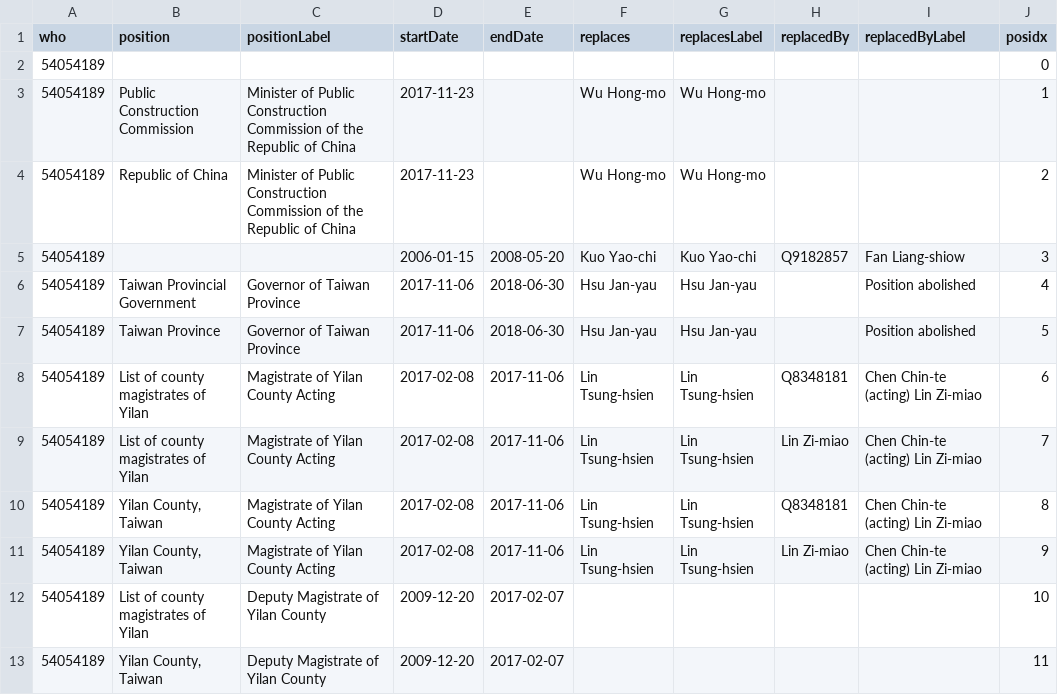
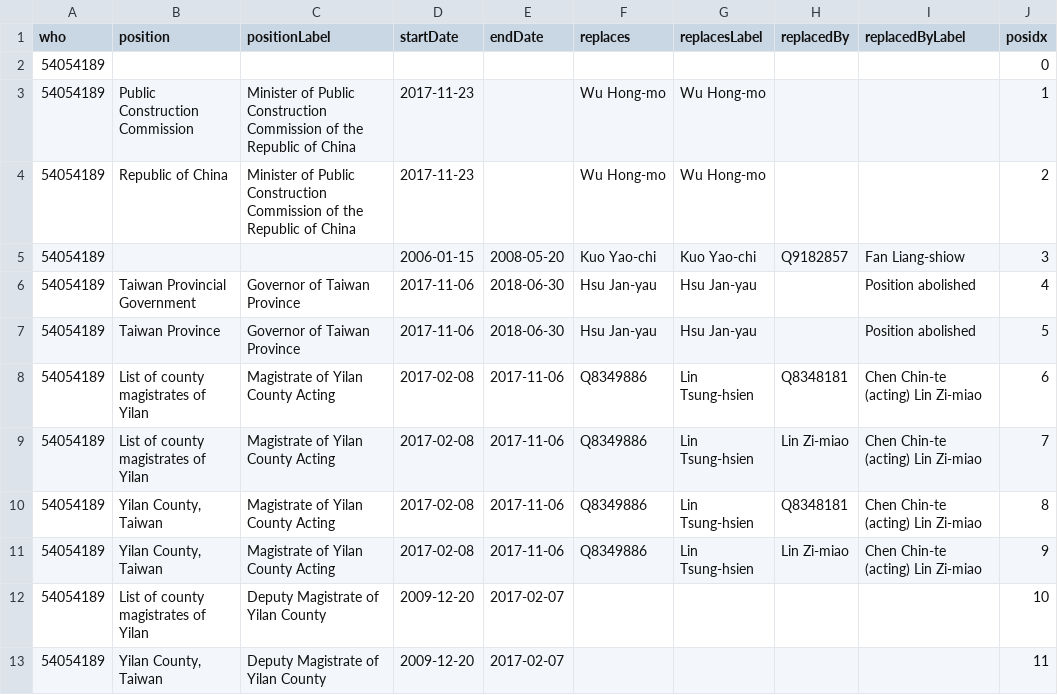
Before and after one commit to every-politician-scrapers/taiwan, a CSV file: enwiki/csv/54054189.csv, drawn as a sheet.

```diff
--- a/enwiki/csv/54054189.csv
+++ b/enwiki/csv/54054189.csv
@@ -7,6 +7,6 @@ who,position,positionLabel,startDate,endDate,replaces,replacesLabel,replacedBy,r
 54054189,Taiwan Province,Governor of Taiwan Province,2017-11-06,2018-06-30,Hsu Jan-yau,Hsu Jan-yau,,Position abolished,5
-54054189,List of county magistrates of Yilan,Magistrate of Yilan County Acting,2017-02-08,2017-11-06,Lin Tsung-hsien,Lin Tsung-hsien,Q8348181,Chen Chin-te (acting) Lin Zi-miao,6
-54054189,List of county magistrates of Yilan,Magistrate of Yilan County Acting,2017-02-08,2017-11-06,Lin Tsung-hsien,Lin Tsung-hsien,Lin Zi-miao,Chen Chin-te (acting) Lin Zi-miao,7
-54054189,"Yilan County, Taiwan",Magistrate of Yilan County Acting,2017-02-08,2017-11-06,Lin Tsung-hsien,Lin Tsung-hsien,Q8348181,Chen Chin-te (acting) Lin Zi-miao,8
-54054189,"Yilan County, Taiwan",Magistrate of Yilan County Acting,2017-02-08,2017-11-06,Lin Tsung-hsien,Lin Tsung-hsien,Lin Zi-miao,Chen Chin-te (acting) Lin Zi-miao,9
+54054189,List of county magistrates of Yilan,Magistrate of Yilan County Acting,2017-02-08,2017-11-06,Q8349886,Lin Tsung-hsien,Q8348181,Chen Chin-te (acting) Lin Zi-miao,6
+54054189,List of county magistrates of Yilan,Magistrate of Yilan County Acting,2017-02-08,2017-11-06,Q8349886,Lin Tsung-hsien,Lin Zi-miao,Chen Chin-te (acting) Lin Zi-miao,7
+54054189,"Yilan County, Taiwan",Magistrate of Yilan County Acting,2017-02-08,2017-11-06,Q8349886,Lin Tsung-hsien,Q8348181,Chen Chin-te (acting) Lin Zi-miao,8
+54054189,"Yilan County, Taiwan",Magistrate of Yilan County Acting,2017-02-08,2017-11-06,Q8349886,Lin Tsung-hsien,Lin Zi-miao,Chen Chin-te (acting) Lin Zi-miao,9
 54054189,List of county magistrates of Yilan,Deputy Magistrate of Yilan County,2009-12-20,2017-02-07,,,,,10
```
Also changed, not shown: enwiki/csv/50245565.csv, enwiki/csv/59578078.csv.
